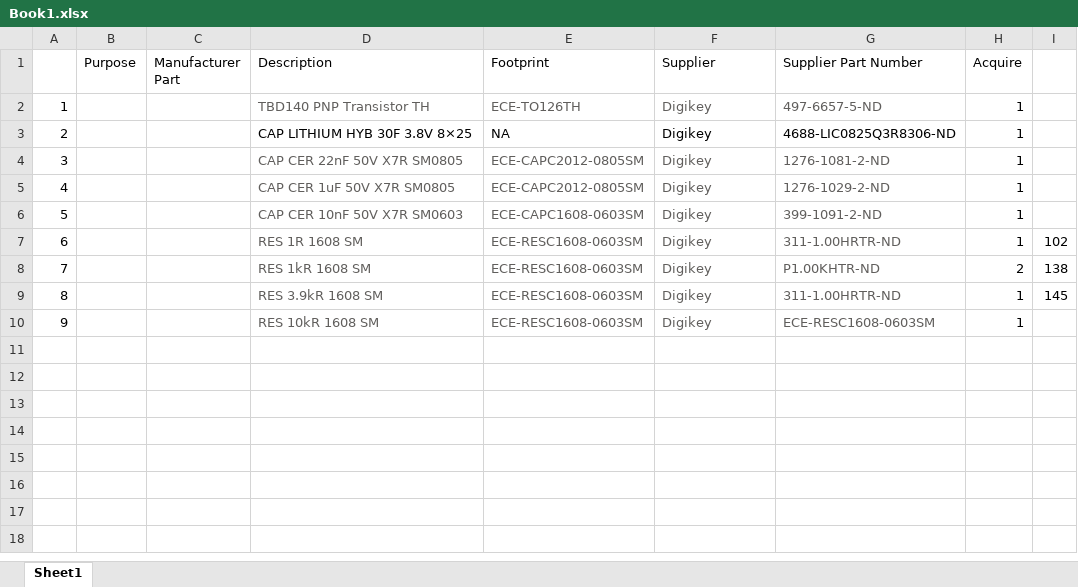
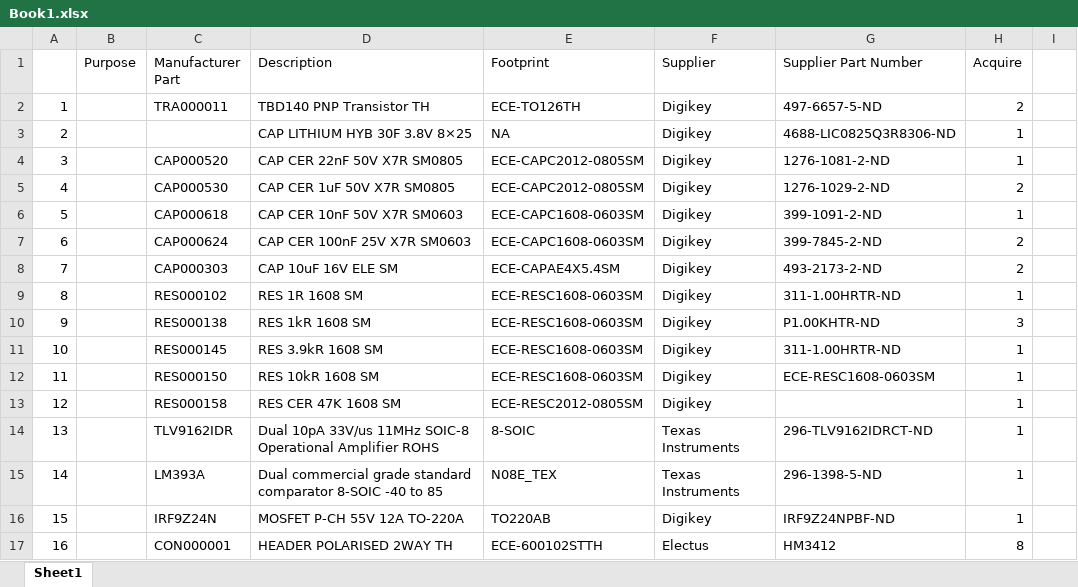
Before and after one commit to hli605-UOA/ELECTENG-311-Teamwork, an Excel workbook: Linear Regulator/Book1.xlsx, sheet Sheet1, drawn as a sheet; values as stored, in another font and other column widths than the file's, no borders; addresses are those after the commit; the diff names each change by its address in the sheet, - before the commit and + after, or states it on an @@ line.

Commit message:
BOM update

```diff
--- a/Linear Regulator/Book1.xlsx (sheet Sheet1)
+++ b/Linear Regulator/Book1.xlsx (sheet Sheet1)
-C2 (Manufacturer Part): (empty)
+C2 (Manufacturer Part): TRA000011
-D2:G2 text colour: #605E5C
+D2:G2 text colour: black
-H2 (Acquire): 1
+H2 (Acquire): 2
-C4 (Manufacturer Part): (empty)
+C4 (Manufacturer Part): CAP000520
-D4:G6 text colour: #605E5C
+D4:G6 text colour: black
-C5 (Manufacturer Part): (empty)
+C5 (Manufacturer Part): CAP000530
-H5 (Acquire): 1
+H5 (Acquire): 2
-C6 (Manufacturer Part): (empty)
+C6 (Manufacturer Part): CAP000618
+row 7: 6 |  | CAP000624 | CAP CER 100nF 25V X7R SM0603 | ECE-CAPC1608-0603SM | Digikey | 399-7845-2-ND | 2
+row 8: 7 |  | CAP000303 | CAP 10uF 16V ELE SM | ECE-CAPAE4X5.4SM | Digikey | 493-2173-2-ND | 2
@@ column A renumbered between rows 9 and 12 @@
-C9 (Manufacturer Part): (empty)
+C9 (Manufacturer Part): RES000102
-D9:G12 text colour: #605E5C
+D9:G12 text colour: black
-I9: 102
+I9: (empty)
-C10 (Manufacturer Part): (empty)
+C10 (Manufacturer Part): RES000138
-H10 (Acquire): 2
+H10 (Acquire): 3
-I10: 138
+I10: (empty)
-C11 (Manufacturer Part): (empty)
+C11 (Manufacturer Part): RES000145
-I11: 145
+I11: (empty)
-C12 (Manufacturer Part): (empty)
+C12 (Manufacturer Part): RES000150
+row 13: 12 |  | RES000158 | RES CER 47K 1608 SM | ECE-RESC2012-0805SM | Digikey |  | 1
+row 14: 13 |  | TLV9162IDR | Dual 10pA 33V/us 11MHz SOIC-8 Operational Amplifier ROHS | 8-SOIC | Texas Instruments | 296-TLV9162IDRCT-ND | 1
+row 15: 14 |  | LM393A | Dual commercial grade standard comparator 8-SOIC -40 to 85 | N08E_TEX | Texas Instruments | 296-1398-5-ND | 1
+row 16: 15 |  | IRF9Z24N | MOSFET P-CH 55V 12A TO-220A | TO220AB | Digikey | IRF9Z24NPBF-ND | 1
+row 17: 16 |  | CON000001 | HEADER POLARISED 2WAY TH | ECE-600102STTH | Electus | HM3412 | 8
```
